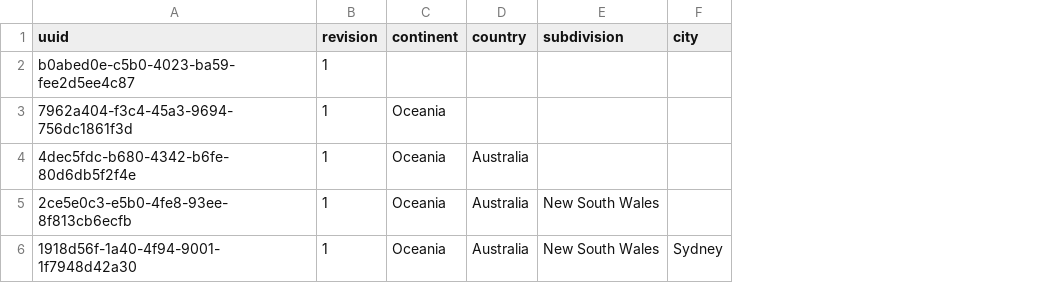
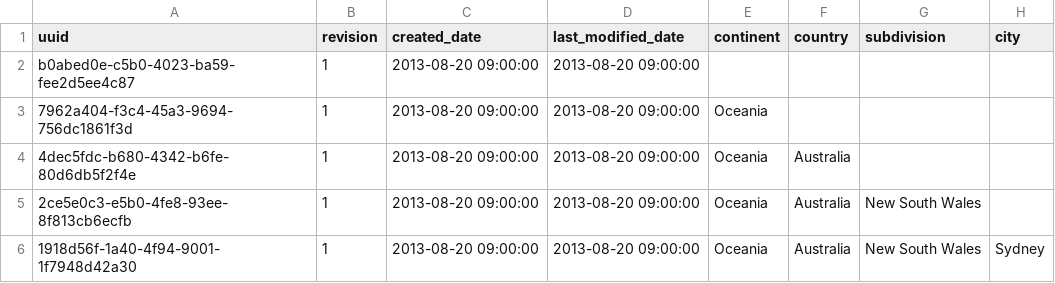
Before and after one commit to martinlau/unidle-old, a CSV file: src/main/resources/liquibase/data/location-facts.csv, drawn as a sheet; only a part is shown; the diff names each change by its address in the sheet, - before the commit and + after, or states it on an @@ line.

```diff
--- a/src/main/resources/liquibase/data/location-facts.csv
+++ b/src/main/resources/liquibase/data/location-facts.csv
+column C (created_date), rows 2-6: all 2013-08-20 09:00:00
+column D (last_modified_date), rows 2-6: all 2013-08-20 09:00:00
```
Also changed, not shown: 8 other files.
